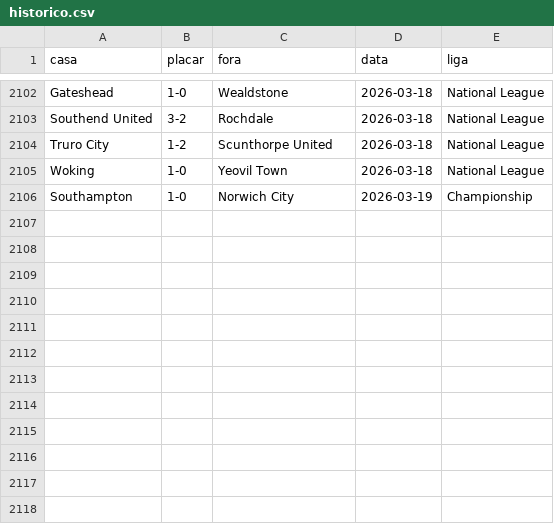
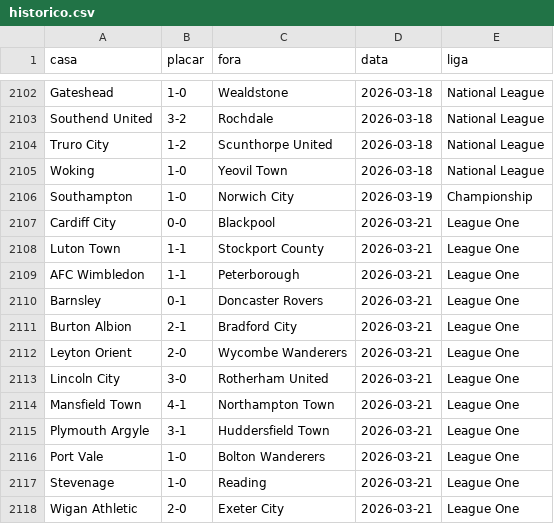
Before and after one commit to AlexTorres10/bbi-placares, a CSV file: data/historico.csv, drawn as a sheet; only a part is shown, gaps mark what is left out.

```diff
--- a/data/historico.csv
+++ b/data/historico.csv
@@ -2106 +2106,13 @@ Woking,1-0,Yeovil Town,2026-03-18,National League
 Southampton,1-0,Norwich City,2026-03-19,Championship
+Cardiff City,0-0,Blackpool,2026-03-21,League One
+Luton Town,1-1,Stockport County,2026-03-21,League One
+AFC Wimbledon,1-1,Peterborough,2026-03-21,League One
+Barnsley,0-1,Doncaster Rovers,2026-03-21,League One
+Burton Albion,2-1,Bradford City,2026-03-21,League One
+Leyton Orient,2-0,Wycombe Wanderers,2026-03-21,League One
+Lincoln City,3-0,Rotherham United,2026-03-21,League One
+Mansfield Town,4-1,Northampton Town,2026-03-21,League One
+Plymouth Argyle,3-1,Huddersfield Town,2026-03-21,League One
+Port Vale,1-0,Bolton Wanderers,2026-03-21,League One
+Stevenage,1-0,Reading,2026-03-21,League One
+Wigan Athletic,2-0,Exeter City,2026-03-21,League One
```
Also changed, not shown: data/posicoes.csv, 1 other file.
